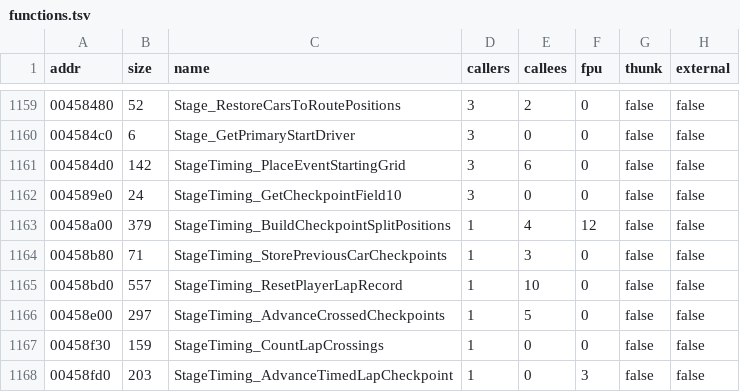
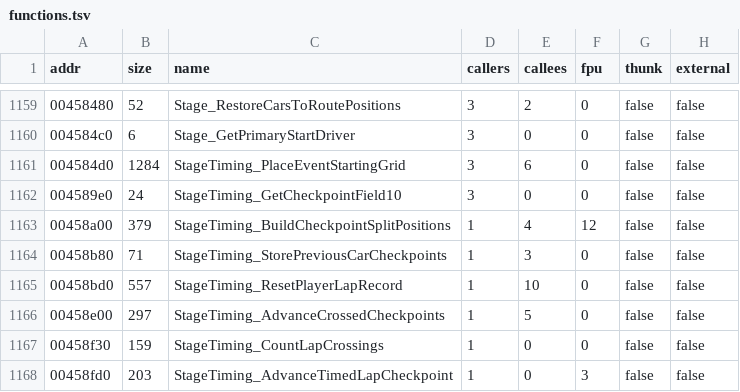
Before and after one commit to pablocpas/CMR2Decomp, a TSV file: scripts/functions.tsv, drawn as a sheet; only a part is shown, gaps mark what is left out.

```diff
--- a/scripts/functions.tsv
+++ b/scripts/functions.tsv
@@ -1160,3 +1160,3 @@ addr	size	name	callers	callees	fpu	thunk	external
 004584c0	6	Stage_GetPrimaryStartDriver	3	0	0	false	false
-004584d0	142	StageTiming_PlaceEventStartingGrid	3	6	0	false	false
+004584d0	1284	StageTiming_PlaceEventStartingGrid	3	6	0	false	false
 004589e0	24	StageTiming_GetCheckpointField10	3	0	0	false	false
```
Also changed, not shown: CMR2PROGRESS/nonmatching.tsv, 12 other files.
